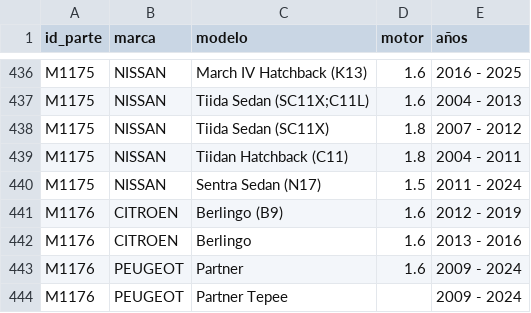
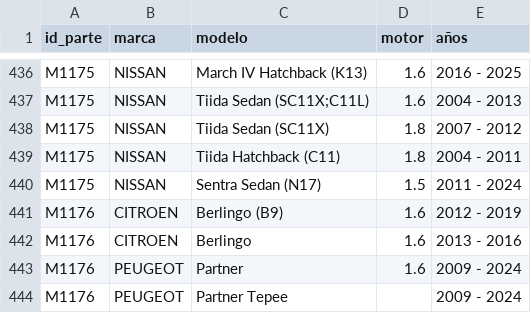
Before and after one commit to imroxas/autoparts, a CSV file: datos/compatibilidades.csv, drawn as a sheet; only a part is shown, gaps mark what is left out.

Commit message:
Update compatibilidades.csv

```diff
--- a/datos/compatibilidades.csv
+++ b/datos/compatibilidades.csv
@@ -438,3 +438,3 @@ M1175,NISSAN,Tiida Sedan (SC11X;C11L),1.6,2004 - 2013
 M1175,NISSAN,Tiida Sedan (SC11X),1.8,2007 - 2012
-M1175,NISSAN,Tiidan Hatchback (C11),1.8,2004 - 2011
+M1175,NISSAN,Tiida Hatchback (C11),1.8,2004 - 2011
 M1175,NISSAN,Sentra Sedan (N17),1.5,2011 - 2024
```
